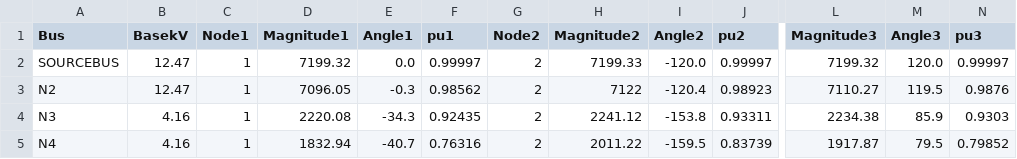
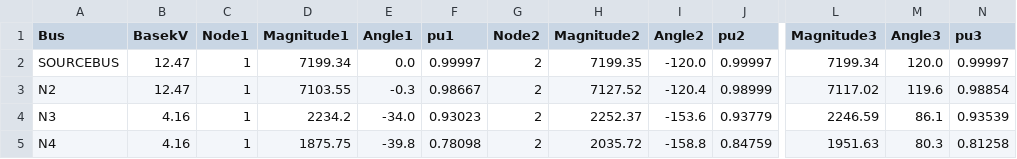
Before and after one commit to rkerestes/IEEE1729DynamicsTF, a CSV file: Modified 4 Bus/6 Node with PV/4busDYBal_EXP_VOLTAGES.CSV, drawn as a sheet; only a part is shown, gaps mark what is left out; the diff covers the shown part only; the diff names each change by its address in the sheet, - before the commit and + after, or states it on an @@ line.

Commit message:
Adding Data

```diff
--- a/Modified 4 Bus/6 Node with PV/4busDYBal_EXP_VOLTAGES.CSV
+++ b/Modified 4 Bus/6 Node with PV/4busDYBal_EXP_VOLTAGES.CSV
-D2 (Magnitude1): 7199.32
+D2 (Magnitude1): 7199.34
-H2 (Magnitude2): 7199.33
+H2 (Magnitude2): 7199.35
-L2 (Magnitude3): 7199.32
+L2 (Magnitude3): 7199.34
-D3 (Magnitude1): 7096.05
+D3 (Magnitude1): 7103.55
-F3 (pu1): 0.98562
+F3 (pu1): 0.98667
-H3 (Magnitude2): 7122
+H3 (Magnitude2): 7127.52
-J3 (pu2): 0.98923
+J3 (pu2): 0.98999
-L3 (Magnitude3): 7110.27
+L3 (Magnitude3): 7117.02
-M3 (Angle3): 119.5
+M3 (Angle3): 119.6
-N3 (pu3): 0.9876
+N3 (pu3): 0.98854
-D4 (Magnitude1): 2220.08
+D4 (Magnitude1): 2234.2
-E4 (Angle1): -34.3
+E4 (Angle1): -34.0
-F4 (pu1): 0.92435
+F4 (pu1): 0.93023
-H4 (Magnitude2): 2241.12
+H4 (Magnitude2): 2252.37
-I4 (Angle2): -153.8
+I4 (Angle2): -153.6
-J4 (pu2): 0.93311
+J4 (pu2): 0.93779
-L4 (Magnitude3): 2234.38
+L4 (Magnitude3): 2246.59
-M4 (Angle3): 85.9
+M4 (Angle3): 86.1
-N4 (pu3): 0.9303
+N4 (pu3): 0.93539
-D5 (Magnitude1): 1832.94
+D5 (Magnitude1): 1875.75
-E5 (Angle1): -40.7
+E5 (Angle1): -39.8
-F5 (pu1): 0.76316
+F5 (pu1): 0.78098
-H5 (Magnitude2): 2011.22
+H5 (Magnitude2): 2035.72
-I5 (Angle2): -159.5
+I5 (Angle2): -158.8
-J5 (pu2): 0.83739
+J5 (pu2): 0.84759
-L5 (Magnitude3): 1917.87
+L5 (Magnitude3): 1951.63
-M5 (Angle3): 79.5
+M5 (Angle3): 80.3
-N5 (pu3): 0.79852
+N5 (pu3): 0.81258
```
Also changed, not shown: 1 added row and 18 edited cells elsewhere in this file, 4 other files.
